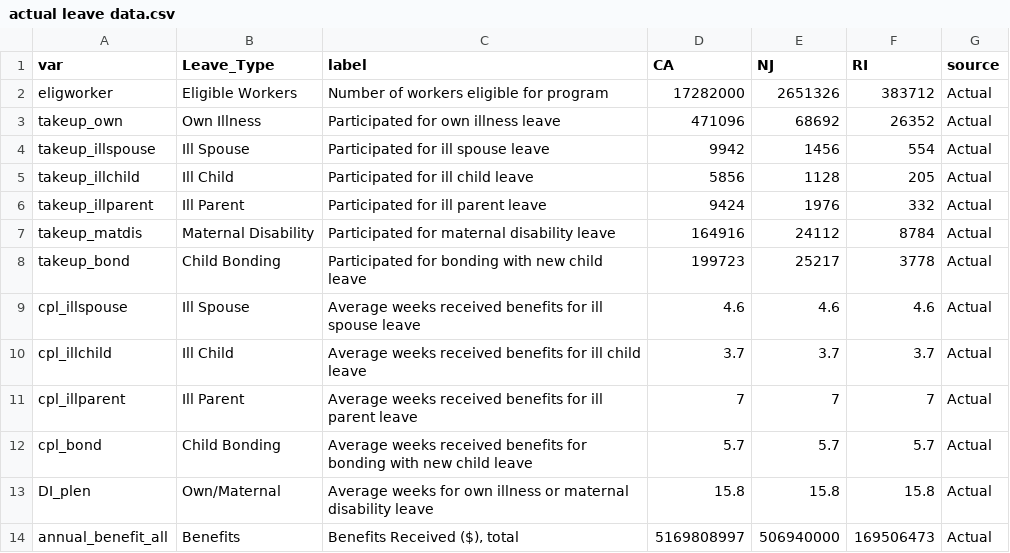
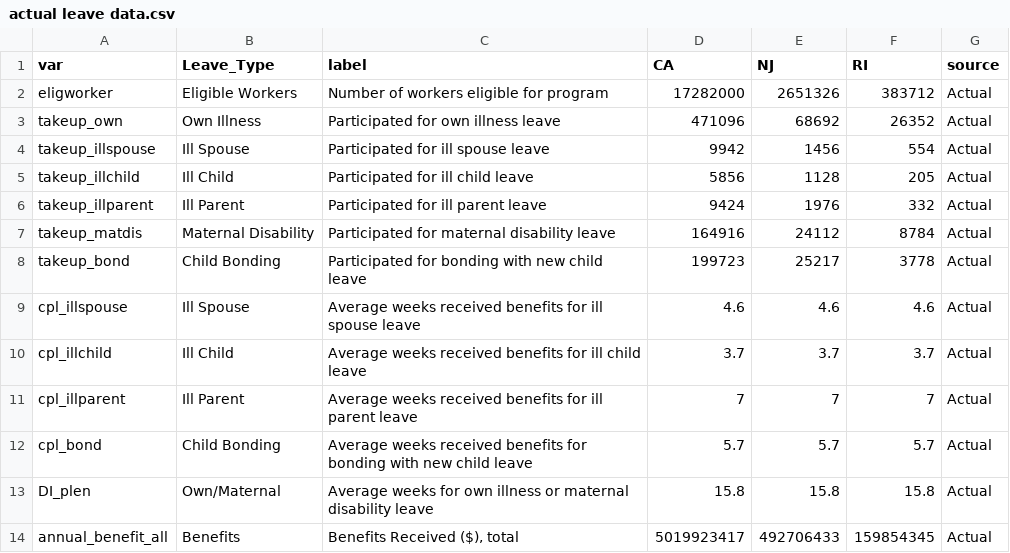
Before and after one commit to m-trinh/microsim, a CSV file: r_model_full/issue brief 1 - ACM comparison/actual leave data.csv, drawn as a sheet.

```diff
--- a/r_model_full/issue brief 1 - ACM comparison/actual leave data.csv
+++ b/r_model_full/issue brief 1 - ACM comparison/actual leave data.csv
@@ -13,2 +13,2 @@ cpl_bond,Child Bonding,Average weeks received benefits for bonding with new chil
 DI_plen,Own/Maternal ,Average weeks for own illness or maternal disability leave,15.8,15.8,15.8,Actual
-annual_benefit_all,Benefits,"Benefits Received ($), total",5169808997,506940000,169506473,Actual
+annual_benefit_all,Benefits,"Benefits Received ($), total",5019923417,492706433,159854345,Actual
```
Also changed, not shown: 6 other files.
